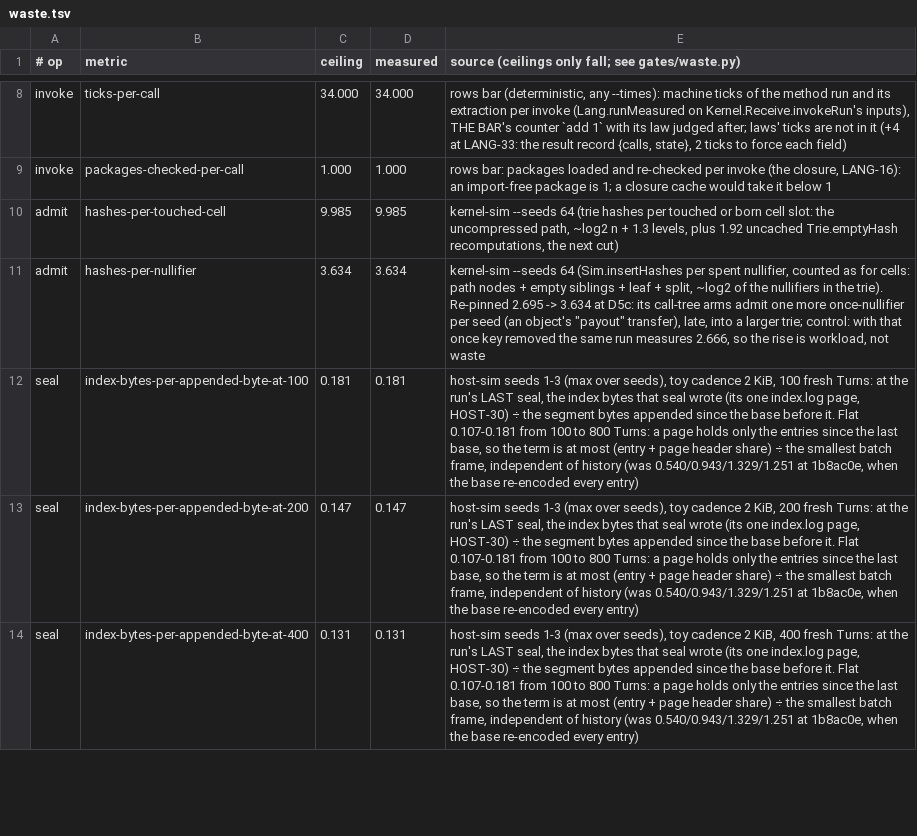
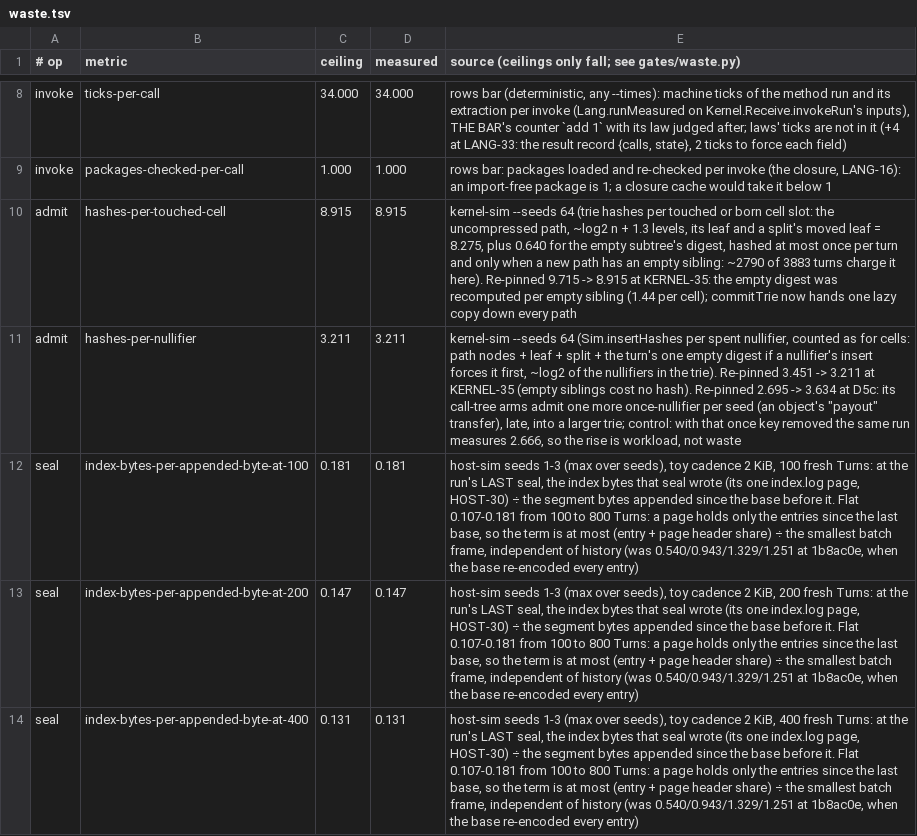
Before and after one commit to emberian/nanodregg, a TSV file: gates/waste.tsv, drawn as a sheet; only a part is shown, gaps mark what is left out.

```diff
--- a/gates/waste.tsv
+++ b/gates/waste.tsv
@@ -9,4 +9,4 @@ invoke	ticks-per-call	34.000	34.000	rows bar (deterministic, any --times): machi
 invoke	packages-checked-per-call	1.000	1.000	rows bar: packages loaded and re-checked per invoke (the closure, LANG-16): an import-free package is 1; a closure cache would take it below 1
-admit	hashes-per-touched-cell	9.985	9.985	kernel-sim --seeds 64 (trie hashes per touched or born cell slot: the uncompressed path, ~log2 n + 1.3 levels, plus 1.92 uncached Trie.emptyHash recomputations, the next cut)
-admit	hashes-per-nullifier	3.634	3.634	kernel-sim --seeds 64 (Sim.insertHashes per spent nullifier, counted as for cells: path nodes + empty siblings + leaf + split, ~log2 of the nullifiers in the trie). Re-pinned 2.695 -> 3.634 at D5c: its call-tree arms admit one more once-nullifier per seed (an object's "payout" transfer), late, into a larger trie; control: with that once key removed the same run measures 2.666, so the rise is workload, not waste
+admit	hashes-per-touched-cell	8.915	8.915	kernel-sim --seeds 64 (trie hashes per touched or born cell slot: the uncompressed path, ~log2 n + 1.3 levels, its leaf and a split's moved leaf = 8.275, plus 0.640 for the empty subtree's digest, hashed at most once per turn and only when a new path has an empty sibling: ~2790 of 3883 turns charge it here). Re-pinned 9.715 -> 8.915 at KERNEL-35: the empty digest was recomputed per empty sibling (1.44 per cell); commitTrie now hands one lazy copy down every path
+admit	hashes-per-nullifier	3.211	3.211	kernel-sim --seeds 64 (Sim.insertHashes per spent nullifier, counted as for cells: path nodes + leaf + split + the turn's one empty digest if a nullifier's insert forces it first, ~log2 of the nullifiers in the trie). Re-pinned 3.451 -> 3.211 at KERNEL-35 (empty siblings cost no hash). Re-pinned 2.695 -> 3.634 at D5c: its call-tree arms admit one more once-nullifier per seed (an object's "payout" transfer), late, into a larger trie; control: with that once key removed the same run measures 2.666, so the rise is workload, not waste
 seal	index-bytes-per-appended-byte-at-100	0.181	0.181	host-sim seeds 1-3 (max over seeds), toy cadence 2 KiB, 100 fresh Turns: at the run's LAST seal, the index bytes that seal wrote (its one index.log page, HOST-30) ÷ the segment bytes appended since the base before it. Flat 0.107-0.181 from 100 to 800 Turns: a page holds only the entries since the last base, so the term is at most (entry + page header share) ÷ the smallest batch frame, independent of history (was 0.540/0.943/1.329/1.251 at 1b8ac0e, when the base re-encoded every entry)
```
Also changed, not shown: 5 other files.
